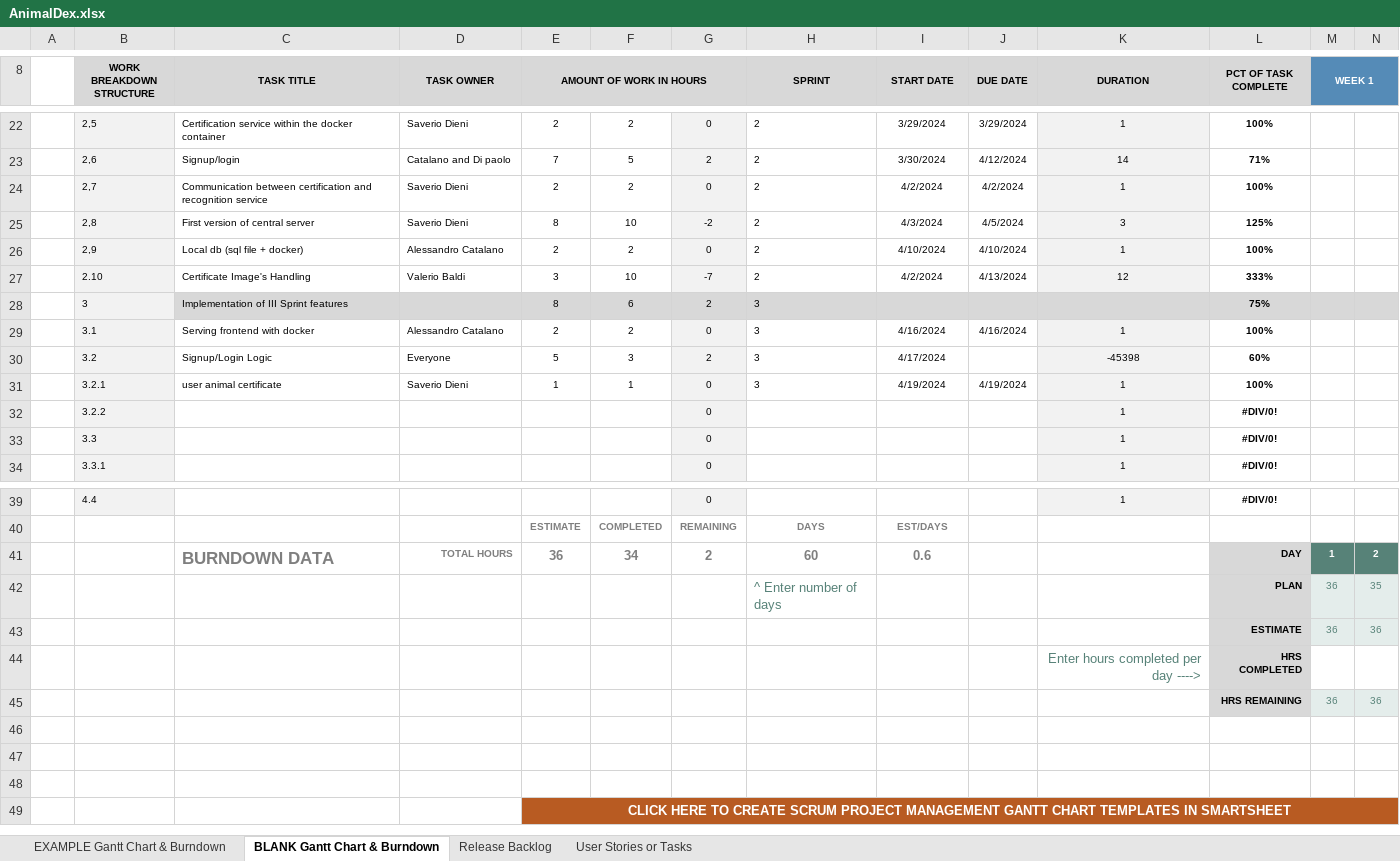
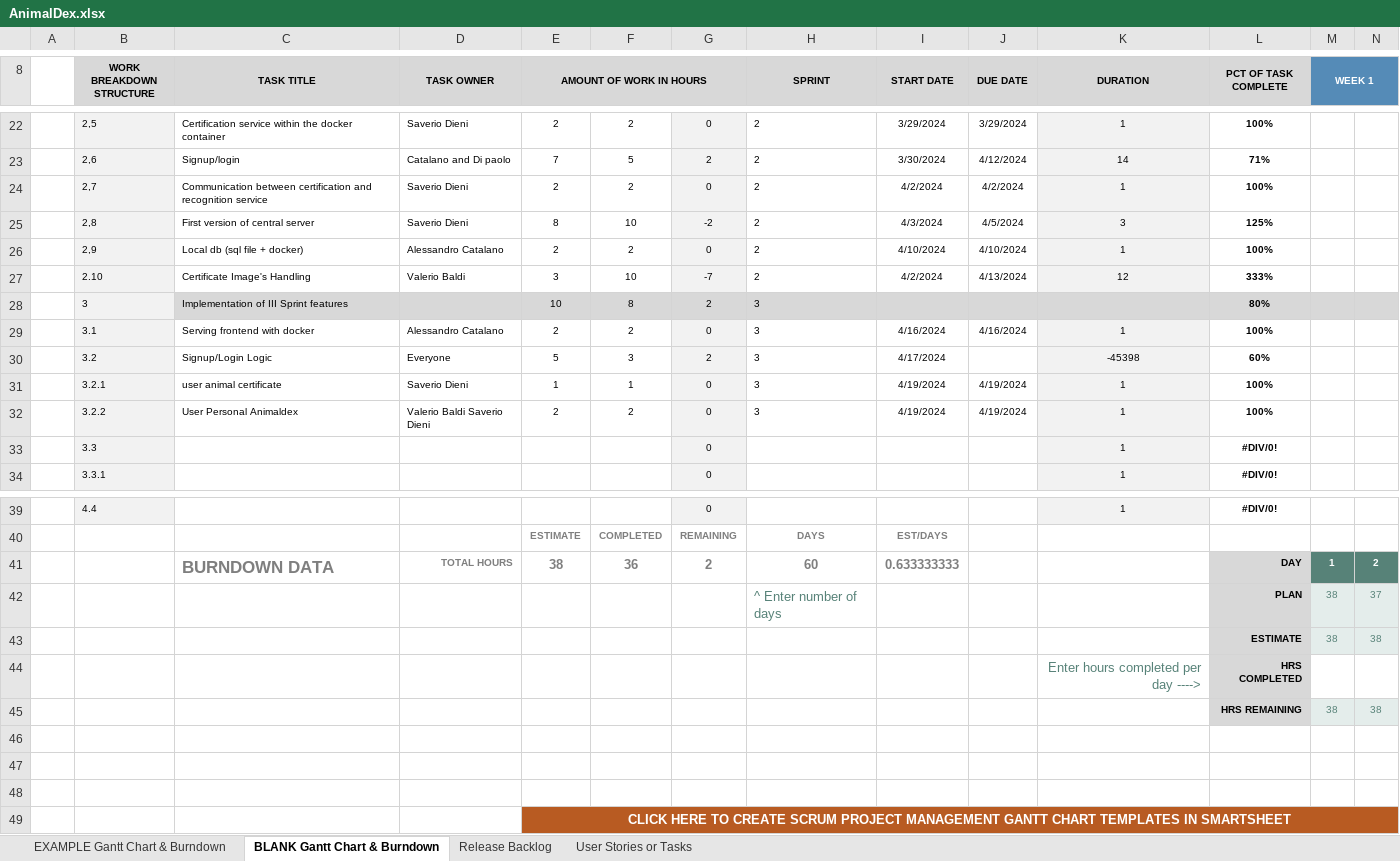
Before and after one commit to Neutrino6/AnimalDex, an Excel workbook: docs/AnimalDex.xlsx, sheet BLANK Gantt Chart & Burndown, drawn as a sheet; only a part is shown, gaps mark what is left out; values as stored, in another font and other column widths than the file's, no borders; charts and pictures not drawn; removed rows and columns are numbered as before the commit, all else as after; rows hold the shown columns only; the diff names each change by its address in the sheet, - before the commit and + after, or states it on an @@ line.

Commit message:
User Personal Animaldex

```diff
--- a/docs/AnimalDex.xlsx (sheet BLANK Gantt Chart & Burndown)
+++ b/docs/AnimalDex.xlsx (sheet BLANK Gantt Chart & Burndown)
-E28 (AMOUNT OF WORK IN HOURS): 8
+E28 (AMOUNT OF WORK IN HOURS): 10
-F28: 6
+F28: 8
-L28 (PCT OF TASK COMPLETE): 75%
+L28 (PCT OF TASK COMPLETE): 80%
-row 32:  | 3.2.2 |  |  |  |  | 0 |  |  |  | 1 | #DIV/0!
+row 32:  | 3.2.2 | User Personal Animaldex | Valerio Baldi Saverio Dieni | 2 | 2 | 0 | 3 | 4/19/2024 | 4/19/2024 | 1 | 100%
-E41 (AMOUNT OF WORK IN HOURS): 36
+E41 (AMOUNT OF WORK IN HOURS): 38
-F41: 34
+F41: 36
-I41 (START DATE): 0.6
+I41 (START DATE): 0.633333333
-row 42:  |  |  |  |  |  |  | ^ Enter number of days |  |  |  | PLAN | 36 | 35
-row 43:  |  |  |  |  |  |  |  |  |  |  | ESTIMATE | 36 | 36
+row 42:  |  |  |  |  |  |  | ^ Enter number of days |  |  |  | PLAN | 38 | 37
+row 43:  |  |  |  |  |  |  |  |  |  |  | ESTIMATE | 38 | 38
-row 45:  |  |  |  |  |  |  |  |  |  |  | HRS REMAINING | 36 | 36
+row 45:  |  |  |  |  |  |  |  |  |  |  | HRS REMAINING | 38 | 38
```
Also changed, not shown: charts or pictures, 6 other files.
